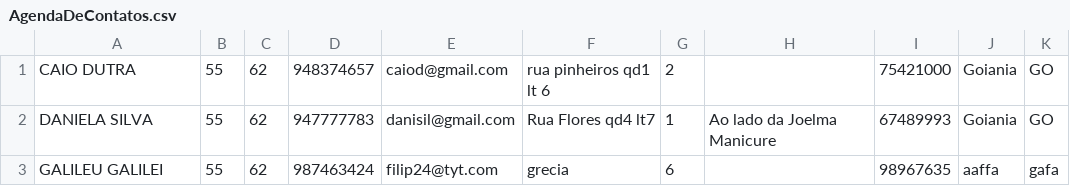
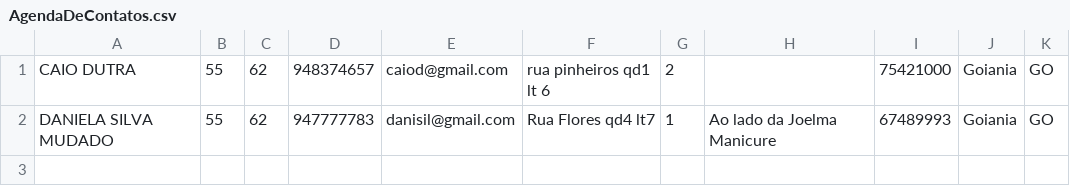
Before and after one commit to MaxiusEden/Agenda, a CSV file: Projeto_AgendaContatos/dados/AgendaDeContatos.csv, drawn as a sheet.

```diff
--- a/Projeto_AgendaContatos/dados/AgendaDeContatos.csv
+++ b/Projeto_AgendaContatos/dados/AgendaDeContatos.csv
@@ -1,3 +1,2 @@
 CAIO DUTRA;55;62;948374657;caiod@gmail.com;rua pinheiros qd1 lt 6;2;;75421000;Goiania;GO
-DANIELA SILVA;55;62;947777783;danisil@gmail.com;Rua Flores qd4 lt7;1;Ao lado da Joelma Manicure;67489993;Goiania;GO
-GALILEU GALILEI;55;62;987463424;filip24@tyt.com;grecia;6;;98967635;aaffa;gafa
+DANIELA SILVA MUDADO;55;62;947777783;danisil@gmail.com;Rua Flores qd4 lt7;1;Ao lado da Joelma Manicure;67489993;Goiania;GO
```
Also changed, not shown: 40 other files.
